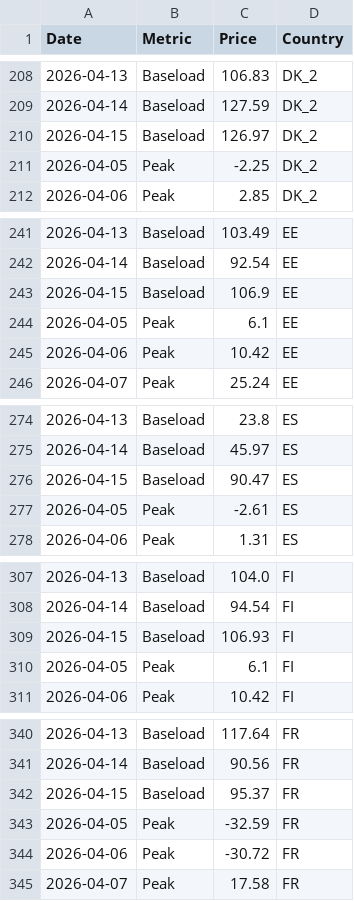
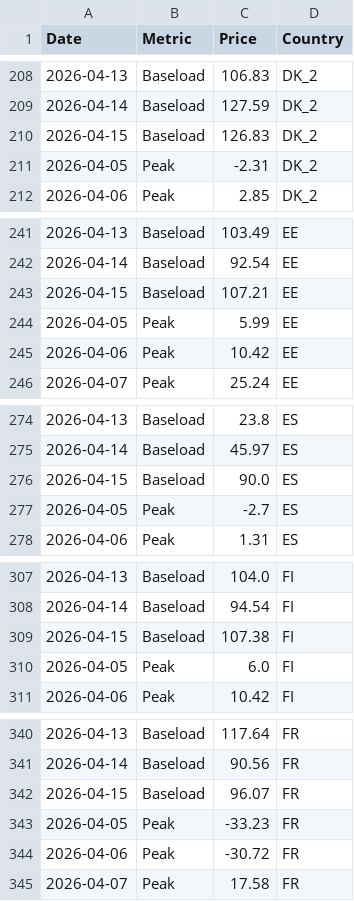
Before and after one commit to brandon-sew/PPA-Market-Dashboard, a CSV file: market_prices.csv, drawn as a sheet; only a part is shown, gaps mark what is left out; the diff covers the shown part only.

```diff
--- a/market_prices.csv
+++ b/market_prices.csv
@@ -209,4 +209,4 @@ Date,Metric,Price,Country
 2026-04-14,Baseload,127.59,DK_2
-2026-04-15,Baseload,126.97,DK_2
-2026-04-05,Peak,-2.25,DK_2
+2026-04-15,Baseload,126.83,DK_2
+2026-04-05,Peak,-2.31,DK_2
 2026-04-06,Peak,2.85,DK_2
@@ -242,4 +242,4 @@ Date,Metric,Price,Country
 2026-04-14,Baseload,92.54,EE
-2026-04-15,Baseload,106.9,EE
-2026-04-05,Peak,6.1,EE
+2026-04-15,Baseload,107.21,EE
+2026-04-05,Peak,5.99,EE
 2026-04-06,Peak,10.42,EE
@@ -275,4 +275,4 @@ Date,Metric,Price,Country
 2026-04-14,Baseload,45.97,ES
-2026-04-15,Baseload,90.47,ES
-2026-04-05,Peak,-2.61,ES
+2026-04-15,Baseload,90.0,ES
+2026-04-05,Peak,-2.7,ES
 2026-04-06,Peak,1.31,ES
@@ -308,4 +308,4 @@ Date,Metric,Price,Country
 2026-04-14,Baseload,94.54,FI
-2026-04-15,Baseload,106.93,FI
-2026-04-05,Peak,6.1,FI
+2026-04-15,Baseload,107.38,FI
+2026-04-05,Peak,6.0,FI
 2026-04-06,Peak,10.42,FI
@@ -341,4 +341,4 @@ Date,Metric,Price,Country
 2026-04-14,Baseload,90.56,FR
-2026-04-15,Baseload,95.37,FR
-2026-04-05,Peak,-32.59,FR
+2026-04-15,Baseload,96.07,FR
+2026-04-05,Peak,-33.23,FR
 2026-04-06,Peak,-30.72,FR
```
Also changed, not shown: 136 edited cells elsewhere in this file.
